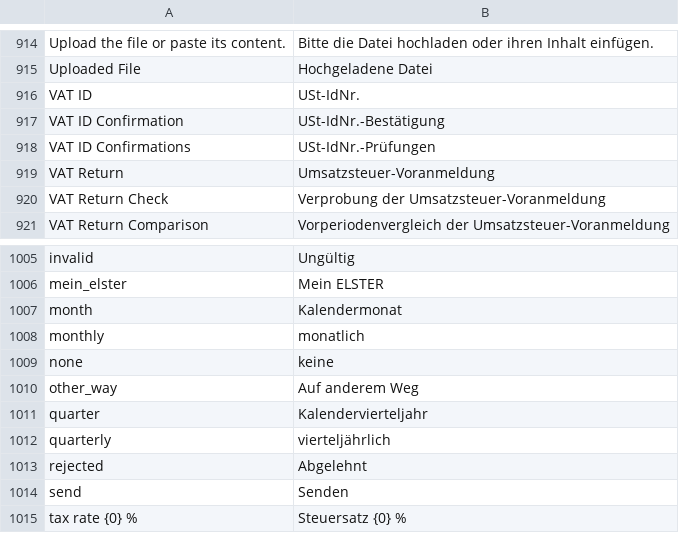
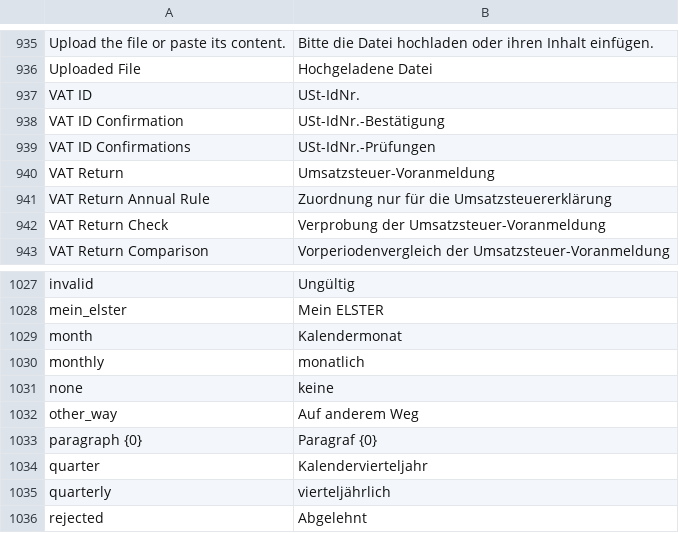
Before and after one commit to encircle360-oss/steuerbote, a CSV file: steuerbote/translations/de.csv, drawn as a sheet; only a part is shown, gaps mark what is left out; the shorter side is filled out with more unchanged rows; the diff covers the shown part only.

Commit message:
add the annual field and paragraph of each rule and the table Zuordnungen nur für die Umsatzsteuererklärung to the VAT Return Mapping: Vorgaben laden fills the table from the defaults of the chart, saving checks both against the latest form USt 2 A, Vorgaben aktualisieren and the file carry them as rows of their own, and to_split gives the annual return the line of every account

```diff
--- a/steuerbote/translations/de.csv
+++ b/steuerbote/translations/de.csv
@@ -919,2 +940,3 @@
 "VAT Return","Umsatzsteuer-Voranmeldung"
+"VAT Return Annual Rule","Zuordnung nur für die Umsatzsteuererklärung"
 "VAT Return Check","Verprobung der Umsatzsteuer-Voranmeldung"
@@ -1010,2 +1032,3 @@
 "other_way","Auf anderem Weg"
+"paragraph {0}","Paragraf {0}"
 "quarter","Kalendervierteljahr"
```
Also changed, not shown: 21 added rows elsewhere in this file, 8 other files.
